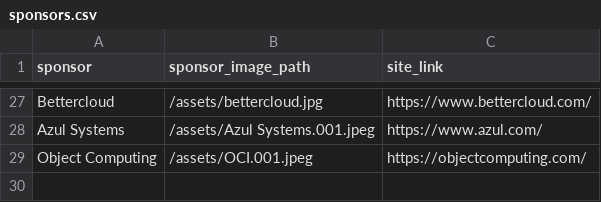
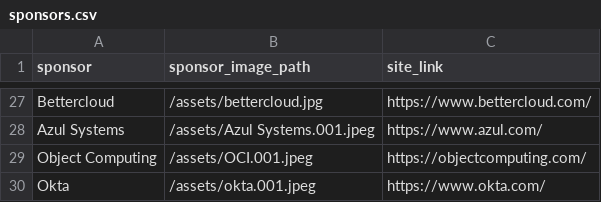
Before and after one commit to lauramoore/ajug_website, a CSV file: _data/sponsors.csv, drawn as a sheet; only a part is shown, gaps mark what is left out.

Commit message:
Updated '_data/sponsors.csv' via CloudCannon

```diff
--- a/_data/sponsors.csv
+++ b/_data/sponsors.csv
@@ -29 +29,2 @@ Azul Systems,/assets/Azul Systems.001.jpeg,https://www.azul.com/
 Object Computing,/assets/OCI.001.jpeg,https://objectcomputing.com/
+Okta,/assets/okta.001.jpeg,https://www.okta.com/
```
